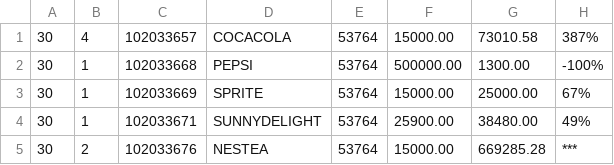
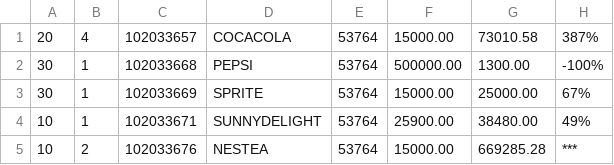
Before and after one commit to agaviria/csvreader, a CSV file: csvdata/csvtest.csv, drawn as a sheet; only a part is shown; the diff names each change by its address in the sheet, - before the commit and + after, or states it on an @@ line.

```diff
--- a/csvdata/csvtest.csv
+++ b/csvdata/csvtest.csv
-A1: 30
+A1: 20
-A4:A5: 30
+A4:A5: 10
```
Also changed, not shown: 4 other files.
